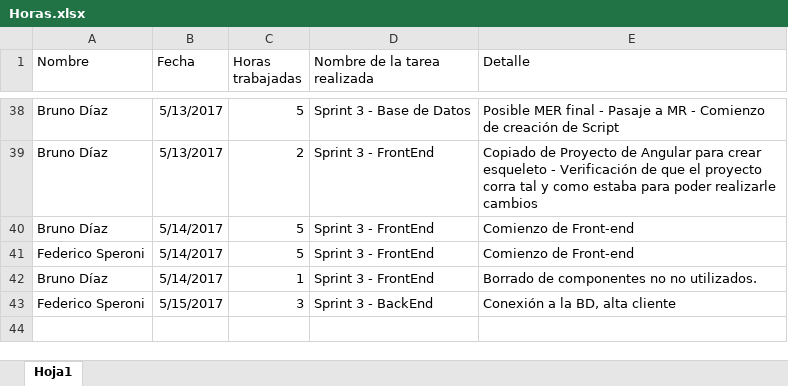
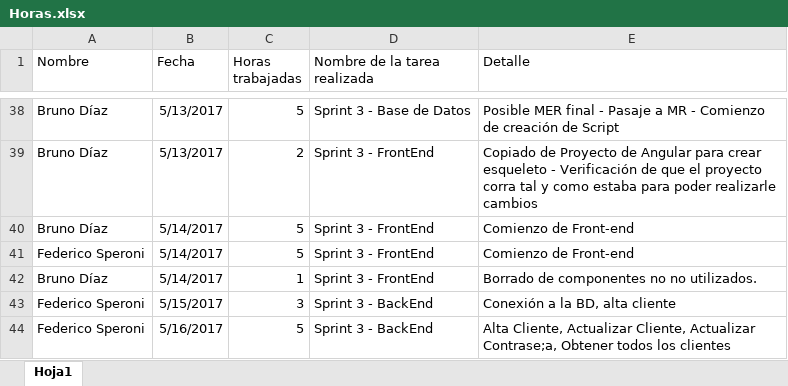
Before and after one commit to fedespe/ProyectoFinal, an Excel workbook: Documentacion/Horas.xlsx, sheet Hoja1, drawn as a sheet; only a part is shown, gaps mark what is left out; values as stored, in another font and other column widths than the file's, no borders; the diff names each change by its address in the sheet, - before the commit and + after, or states it on an @@ line.

Commit message:
Alta Cliente, Actualizar Cliente, Actualizar Contrase;a, Obtener todos los cliente. Testeado desde consola. Tirando la base y ejecutando de nuevo el script, se pueden realizar las pruebas de la consola.

```diff
--- a/Documentacion/Horas.xlsx (sheet Hoja1)
+++ b/Documentacion/Horas.xlsx (sheet Hoja1)
+row 44: Federico Speroni | 5/16/2017 | 5 | Sprint 3 - BackEnd | Alta Cliente, Actualizar Cliente, Actualizar Contrase;a, Obtener todos los clientes
```
Also changed, not shown: 9 other files.
